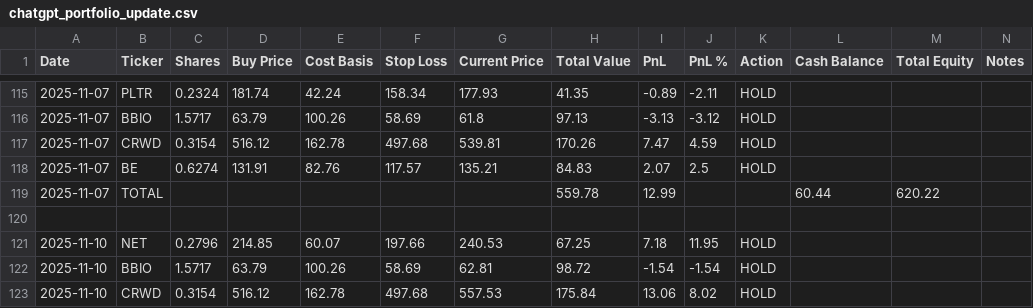
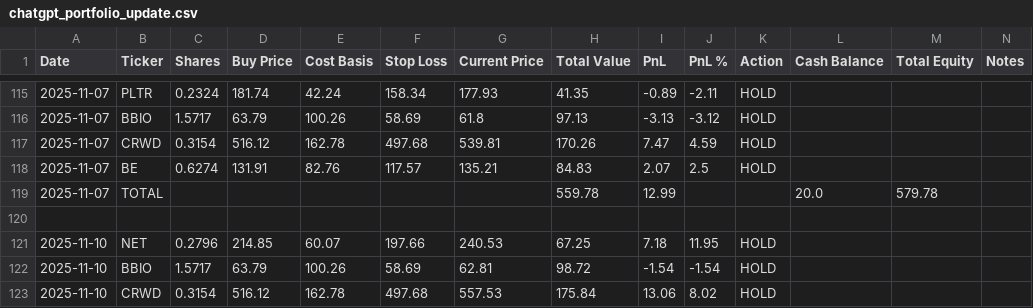
Before and after one commit to ofergr/ChatGPT-Micro-Cap-Experiment, a CSV file: Start Your Own/chatgpt_portfolio_update.csv, drawn as a sheet; only a part is shown, gaps mark what is left out.

```diff
--- a/Start Your Own/chatgpt_portfolio_update.csv
+++ b/Start Your Own/chatgpt_portfolio_update.csv
@@ -118,3 +118,3 @@ Date,Ticker,Shares,Buy Price,Cost Basis,Stop Loss,Current Price,Total Value,PnL,
 2025-11-07,BE,0.6274,131.91,82.76,117.57,135.21,84.83,2.07,2.5,HOLD,,,
-2025-11-07,TOTAL,,,,,,559.78,12.99,,,60.44,620.22,
+2025-11-07,TOTAL,,,,,,559.78,12.99,,,20.0,579.78,
 ,,,,,,,,,,,,,
```
Also changed, not shown: 1 other file.
